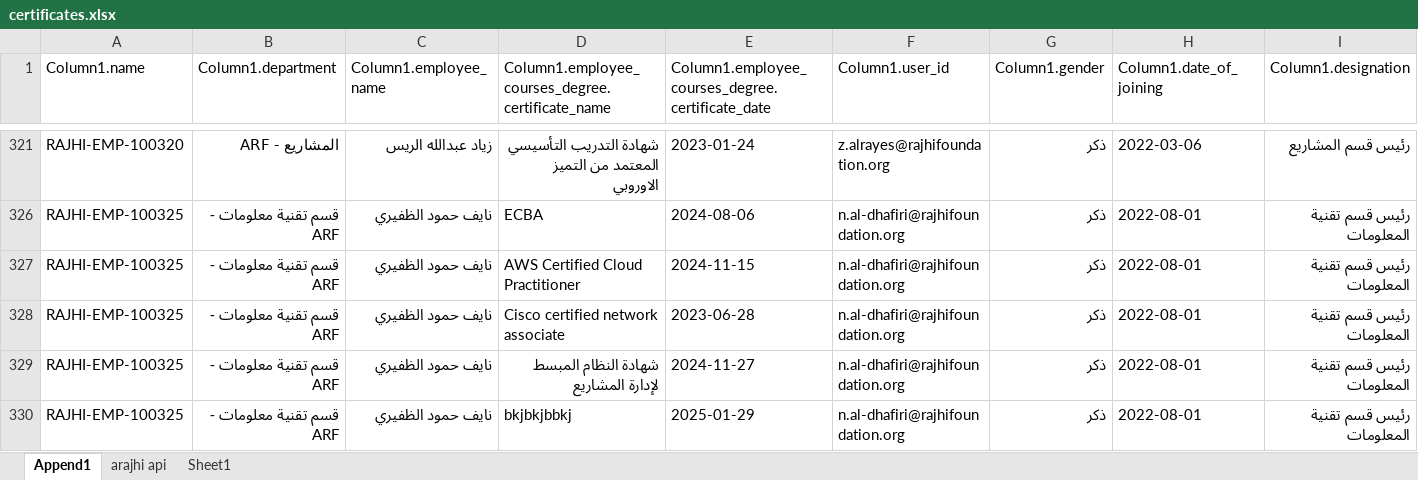
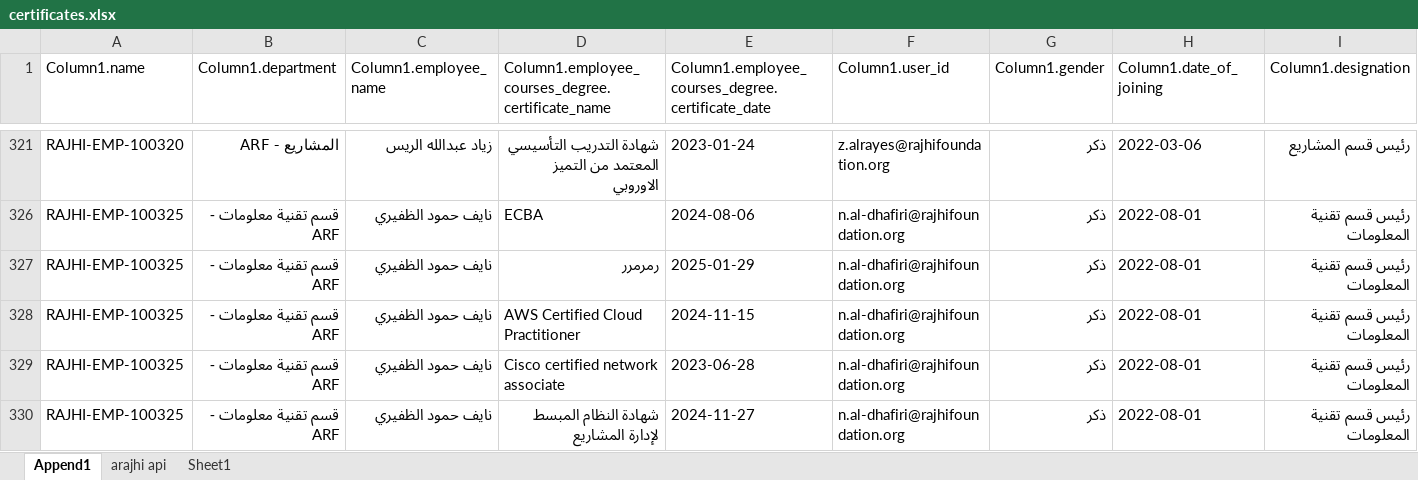
Before and after one commit to naifhomood/cerr, an Excel workbook: data/certificates.xlsx, sheet Append1, drawn as a sheet; only a part is shown, gaps mark what is left out; the shorter side is filled out with more unchanged rows; values as stored, in another font and other column widths than the file's, no borders; table styles not drawn; rows hold the shown columns only; the diff names each change by its address in the sheet, - before the commit and + after, or states it on an @@ line.

Commit message:
تحديث تلقائي للبيانات - 2025-01-29 01:27:26

```diff
--- a/data/certificates.xlsx (sheet Append1)
+++ b/data/certificates.xlsx (sheet Append1)
+row 327: RAJHI-EMP-100325 | قسم تقنية معلومات - ARF | نايف حمود الظفيري | رمرمرر | 2025-01-29 | n.al-dhafiri@rajhifoundation.org | ذكر | 2022-08-01 | رئيس قسم تقنية المعلومات
```
